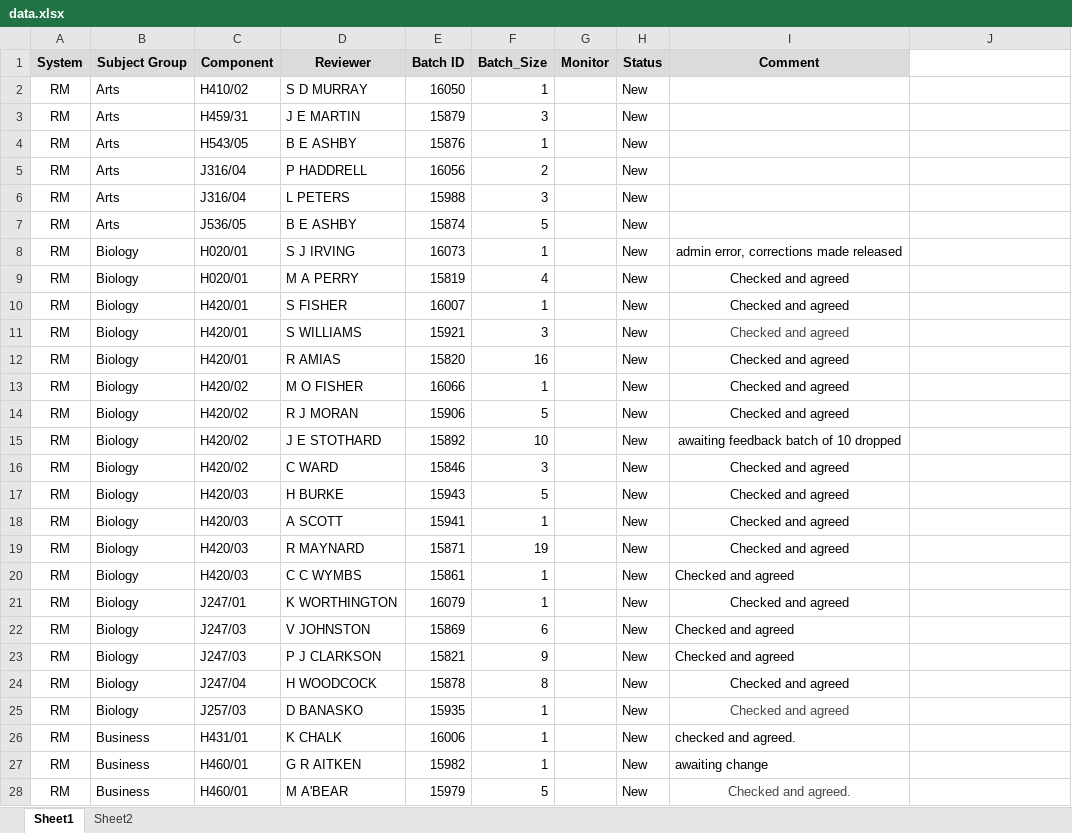
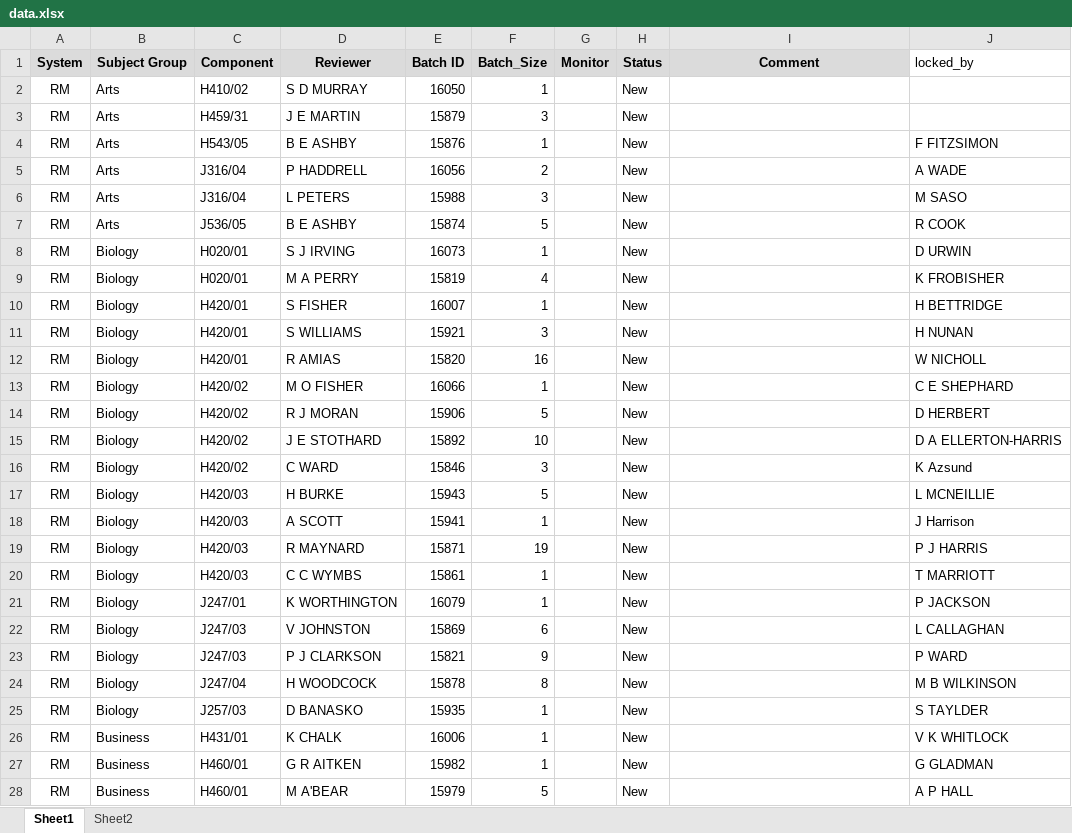
Before and after one commit to jayasooryantm/morning_allocation, an Excel workbook: files/input/data.xlsx, sheet Sheet1, drawn as a sheet; only a part is shown; values as stored, in another font and other column widths than the file's, no borders; conditional formats not drawn; the diff covers the shown part only; the diff names each change by its address in the sheet, - before the commit and + after, or states it on an @@ line.

```diff
--- a/files/input/data.xlsx (sheet Sheet1)
+++ b/files/input/data.xlsx (sheet Sheet1)
-J1: (empty)
+J1: locked_by
-J4 (locked_by): (empty)
+J4 (locked_by): F FITZSIMON
-J5 (locked_by): (empty)
+J5 (locked_by): A WADE
-J6 (locked_by): (empty)
+J6 (locked_by): M SASO
-J7 (locked_by): (empty)
+J7 (locked_by): R COOK
-I8 (Comment): admin error, corrections made released
+I8 (Comment): (empty)
-J8 (locked_by): (empty)
+J8 (locked_by): D URWIN
-I9:I14 (Comment): Checked and agreed
+I9:I14 (Comment): (empty)
-J9 (locked_by): (empty)
+J9 (locked_by): K FROBISHER
-J10 (locked_by): (empty)
+J10 (locked_by): H BETTRIDGE
-J11 (locked_by): (empty)
+J11 (locked_by): H NUNAN
-J12 (locked_by): (empty)
+J12 (locked_by): W NICHOLL
-J13 (locked_by): (empty)
+J13 (locked_by): C E SHEPHARD
-J14 (locked_by): (empty)
+J14 (locked_by): D HERBERT
-I15 (Comment): awaiting feedback batch of 10 dropped
+I15 (Comment): (empty)
-J15 (locked_by): (empty)
+J15 (locked_by): D A ELLERTON-HARRIS
-I16:I25 (Comment): Checked and agreed
+I16:I25 (Comment): (empty)
-J16 (locked_by): (empty)
+J16 (locked_by): K Azsund
-J17 (locked_by): (empty)
+J17 (locked_by): L MCNEILLIE
-J18 (locked_by): (empty)
+J18 (locked_by): J Harrison
-J19 (locked_by): (empty)
+J19 (locked_by): P J HARRIS
-J20 (locked_by): (empty)
+J20 (locked_by): T MARRIOTT
-J21 (locked_by): (empty)
+J21 (locked_by): P JACKSON
-J22 (locked_by): (empty)
+J22 (locked_by): L CALLAGHAN
-J23 (locked_by): (empty)
+J23 (locked_by): P WARD
-J24 (locked_by): (empty)
+J24 (locked_by): M B WILKINSON
-J25 (locked_by): (empty)
+J25 (locked_by): S TAYLDER
-I26 (Comment): checked and agreed.
+I26 (Comment): (empty)
-J26 (locked_by): (empty)
+J26 (locked_by): V K WHITLOCK
-I27 (Comment): awaiting change
+I27 (Comment): (empty)
-J27 (locked_by): (empty)
+J27 (locked_by): G GLADMAN
-I28 (Comment): Checked and agreed.
+I28 (Comment): (empty)
-J28 (locked_by): (empty)
+J28 (locked_by): A P HALL
```
Also changed, not shown: 73 edited cells elsewhere in this sheet, files/database/db_monitors.xlsx, 3 other files.
